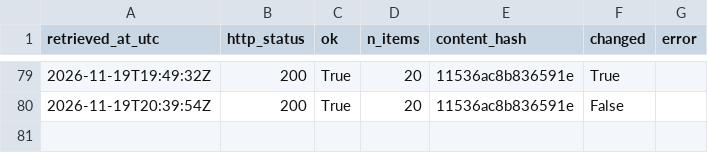
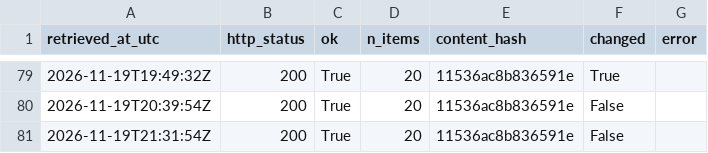
Before and after one commit to Chenyang1006/tfl-lift-data, a CSV file: data/log.csv, drawn as a sheet; only a part is shown, gaps mark what is left out.

Commit message:
Lift data 2026-11-19T21:31Z

```diff
--- a/data/log.csv
+++ b/data/log.csv
@@ -80 +80,2 @@ retrieved_at_utc,http_status,ok,n_items,content_hash,changed,error
 2026-11-19T20:39:54Z,200,True,20,11536ac8b836591e,False,
+2026-11-19T21:31:54Z,200,True,20,11536ac8b836591e,False,
```
